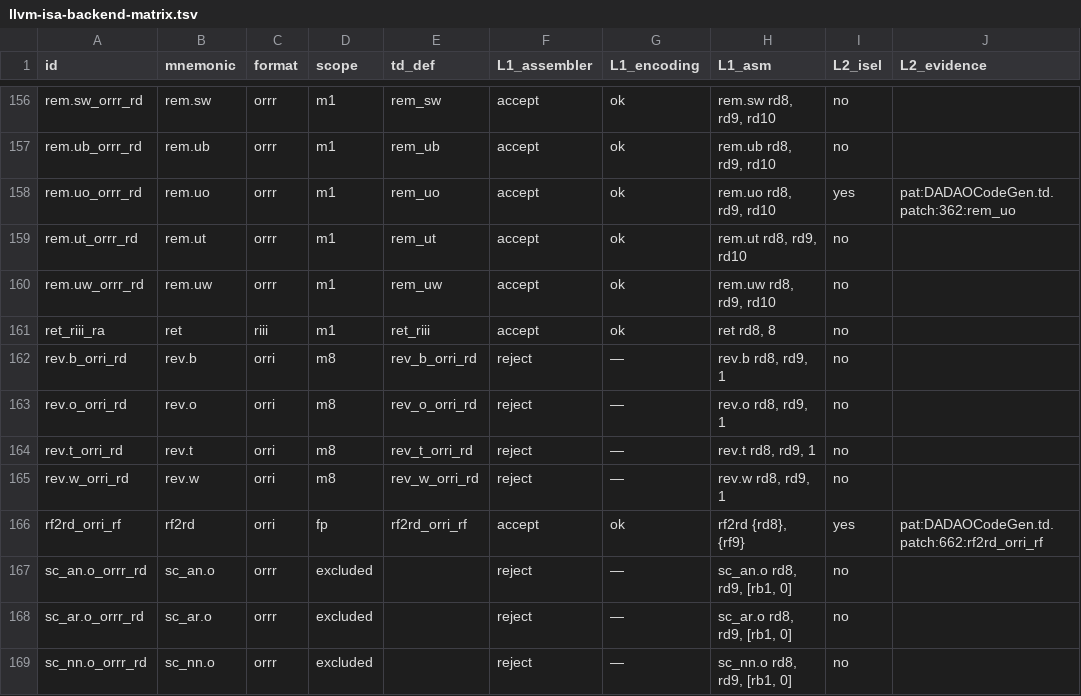
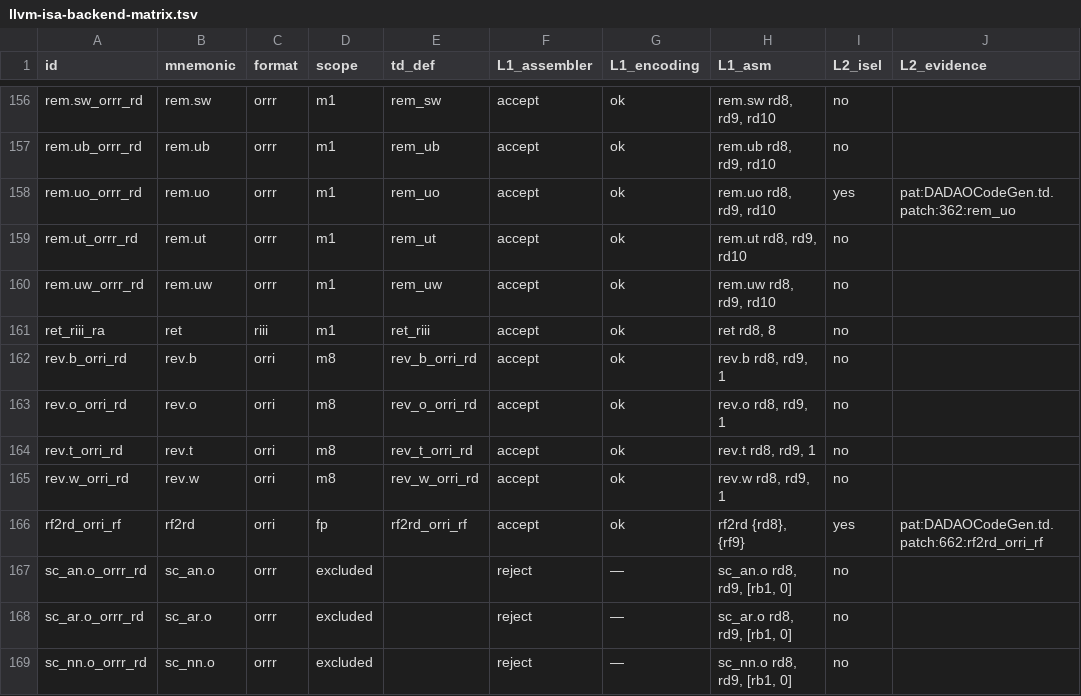
Before and after one commit to gxt/DADAO-v5, a TSV file: tools/llvm/llvm-isa-backend-matrix.tsv, drawn as a sheet; only a part is shown, gaps mark what is left out; the diff names each change by its address in the sheet, - before the commit and + after, or states it on an @@ line.

```diff
--- a/tools/llvm/llvm-isa-backend-matrix.tsv
+++ b/tools/llvm/llvm-isa-backend-matrix.tsv
-F162:F165 (L1_assembler): reject
+F162:F165 (L1_assembler): accept
-G162:G165 (L1_encoding): —
+G162:G165 (L1_encoding): ok
```
Also changed, not shown: 3 other files.
